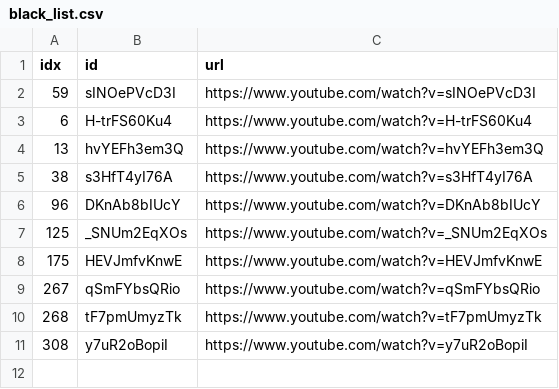
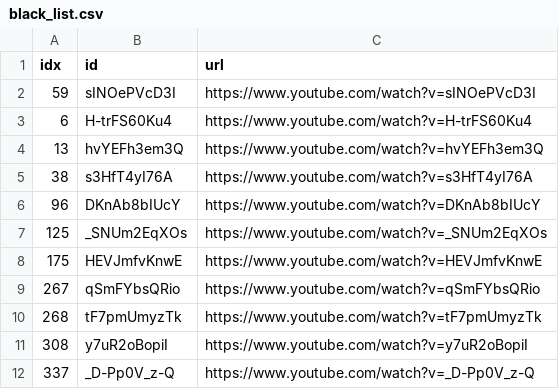
Before and after one commit to sumsjp/Drberg, a CSV file: src/black_list.csv, drawn as a sheet.

```diff
--- a/src/black_list.csv
+++ b/src/black_list.csv
@@ -11 +11,2 @@ idx,id,url
 308,y7uR2oBopiI,https://www.youtube.com/watch?v=y7uR2oBopiI
+337,_D-Pp0V_z-Q,https://www.youtube.com/watch?v=_D-Pp0V_z-Q
```
Also changed, not shown: src/video_list.csv, 21 other files.
